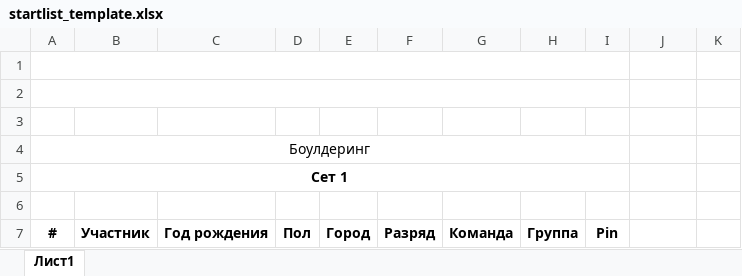
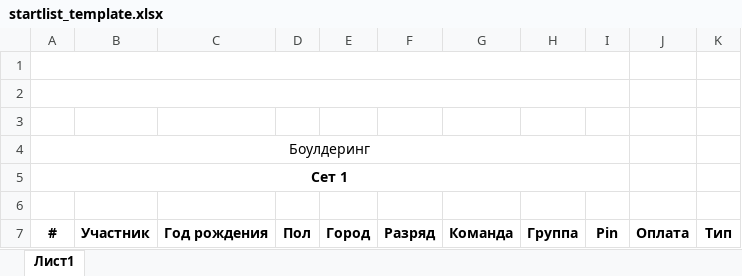
Before and after one commit to embedcat/climbing_events, an Excel workbook: events/static/events/xl_templates/startlist_template.xlsx, sheet Лист1, drawn as a sheet; values as stored, in another font and other column widths than the file's, no borders; the diff names each change by its address in the sheet, - before the commit and + after, or states it on an @@ line.

```diff
--- a/events/static/events/xl_templates/startlist_template.xlsx (sheet Лист1)
+++ b/events/static/events/xl_templates/startlist_template.xlsx (sheet Лист1)
-J7: (empty)
+J7: Оплата
-K7: (empty)
+K7: Тип
```
Also changed, not shown: 11 other files.
